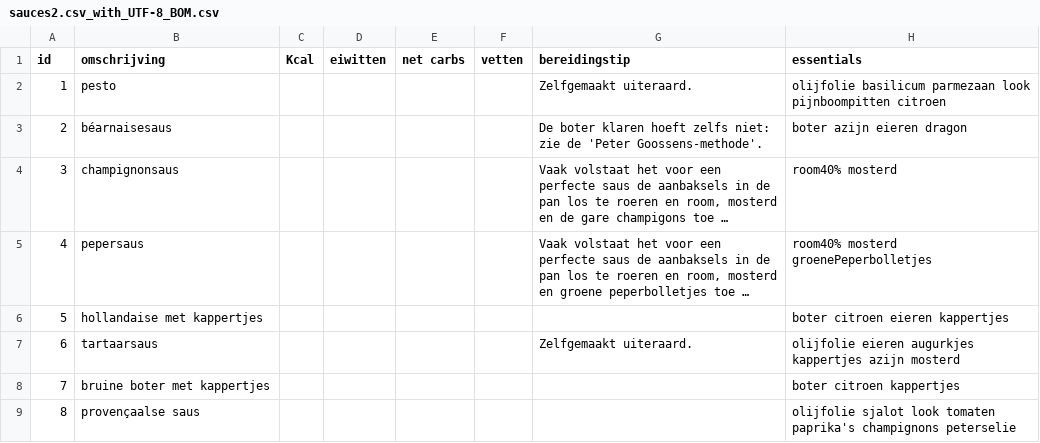
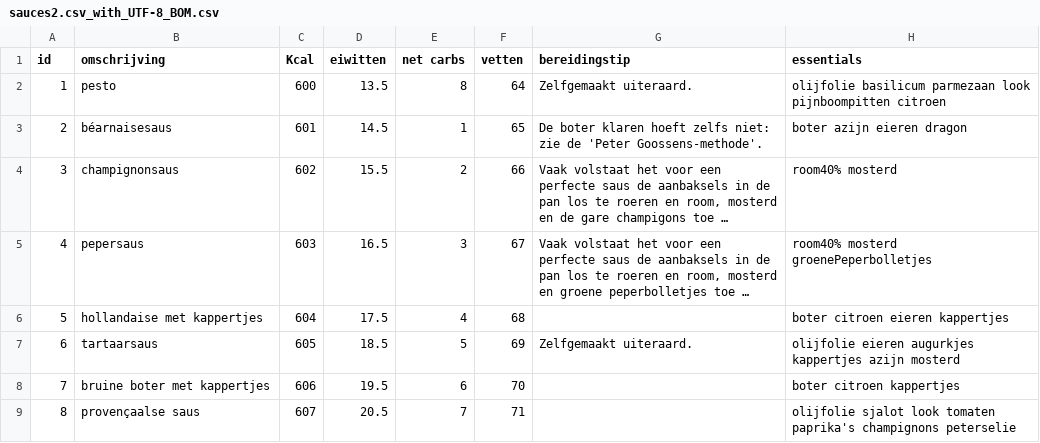
Before and after one commit to wdubois77/ketoMealGenerator, a CSV file: data/sauces2.csv_with_UTF-8_BOM.csv, drawn as a sheet; only a part is shown; long unchanged cells end in …; the diff covers the shown part only; the diff names each change by its address in the sheet, - before the commit and + after, or states it on an @@ line.

```diff
--- a/data/sauces2.csv_with_UTF-8_BOM.csv
+++ b/data/sauces2.csv_with_UTF-8_BOM.csv
-C2 (Kcal): (empty)
+C2 (Kcal): 600
-D2 (eiwitten): (empty)
+D2 (eiwitten): 13.5
-E2 (net carbs): (empty)
+E2 (net carbs): 8
-F2 (vetten): (empty)
+F2 (vetten): 64
-C3 (Kcal): (empty)
+C3 (Kcal): 601
-D3 (eiwitten): (empty)
+D3 (eiwitten): 14.5
-E3 (net carbs): (empty)
+E3 (net carbs): 1
-F3 (vetten): (empty)
+F3 (vetten): 65
-C4 (Kcal): (empty)
+C4 (Kcal): 602
-D4 (eiwitten): (empty)
+D4 (eiwitten): 15.5
-E4 (net carbs): (empty)
+E4 (net carbs): 2
-F4 (vetten): (empty)
+F4 (vetten): 66
-C5 (Kcal): (empty)
+C5 (Kcal): 603
-D5 (eiwitten): (empty)
+D5 (eiwitten): 16.5
-E5 (net carbs): (empty)
+E5 (net carbs): 3
-F5 (vetten): (empty)
+F5 (vetten): 67
-C6 (Kcal): (empty)
+C6 (Kcal): 604
-D6 (eiwitten): (empty)
+D6 (eiwitten): 17.5
-E6 (net carbs): (empty)
+E6 (net carbs): 4
-F6 (vetten): (empty)
+F6 (vetten): 68
-C7 (Kcal): (empty)
+C7 (Kcal): 605
-D7 (eiwitten): (empty)
+D7 (eiwitten): 18.5
-E7 (net carbs): (empty)
+E7 (net carbs): 5
-F7 (vetten): (empty)
+F7 (vetten): 69
-C8 (Kcal): (empty)
+C8 (Kcal): 606
-D8 (eiwitten): (empty)
+D8 (eiwitten): 19.5
-E8 (net carbs): (empty)
+E8 (net carbs): 6
-F8 (vetten): (empty)
+F8 (vetten): 70
-C9 (Kcal): (empty)
+C9 (Kcal): 607
-D9 (eiwitten): (empty)
+D9 (eiwitten): 20.5
-E9 (net carbs): (empty)
+E9 (net carbs): 7
-F9 (vetten): (empty)
+F9 (vetten): 71
```
Also changed, not shown: 28 edited cells elsewhere in this file, data/mealplan.csv, data/protein_sources2.csv, 8 other files.
